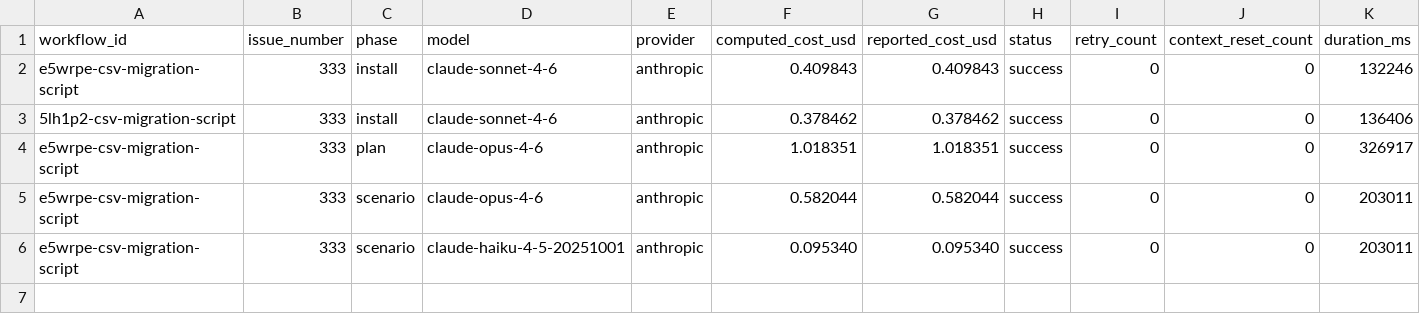
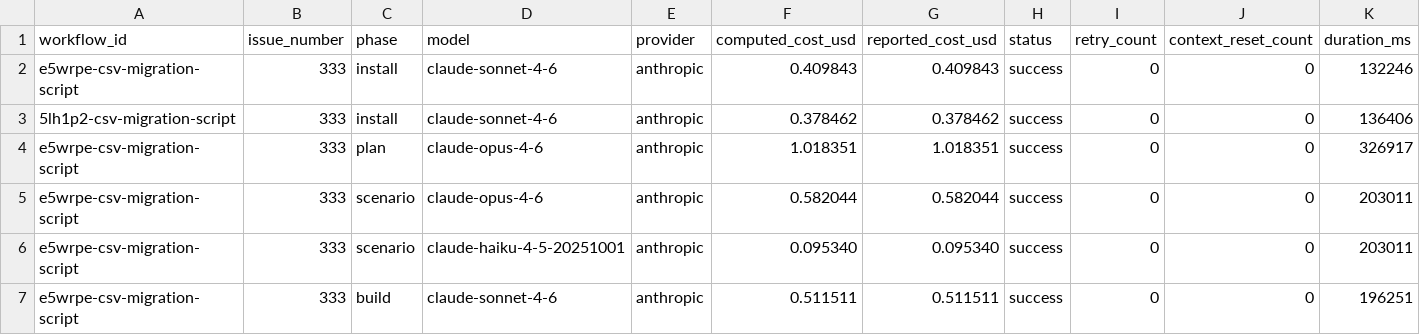
Before and after one commit to paysdoc/AI_Dev_Workflow, a CSV file: projects/AI_Dev_Workflow/333-csv-migration-script-upload-historical-cost-data-t.csv, drawn as a sheet; only a part is shown; rows hold the shown columns only; the diff names each change by its address in the sheet, - before the commit and + after, or states it on an @@ line.

```diff
--- a/projects/AI_Dev_Workflow/333-csv-migration-script-upload-historical-cost-data-t.csv
+++ b/projects/AI_Dev_Workflow/333-csv-migration-script-upload-historical-cost-data-t.csv
+row 7: e5wrpe-csv-migration-script | 333 | build | claude-sonnet-4-6 | anthropic | 0.511511 | 0.511511 | success | 0 | 0 | 196251
```
Also changed, not shown: projects/AI_Dev_Workflow/total-cost.csv.
